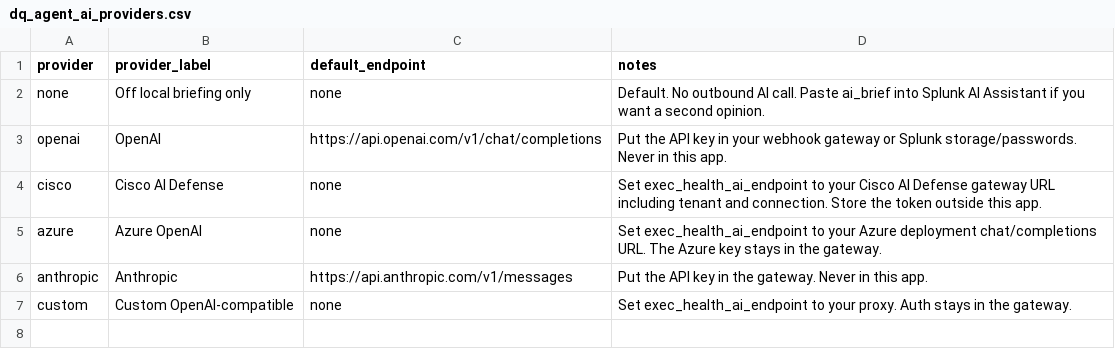
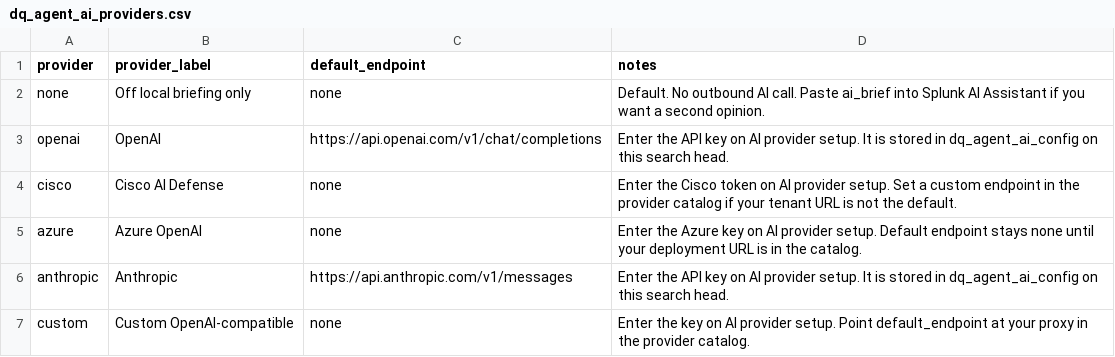
Before and after one commit to dertown/splnkhealthderek, a CSV file: lookups/dq_agent_ai_providers.csv, drawn as a sheet.

```diff
--- a/lookups/dq_agent_ai_providers.csv
+++ b/lookups/dq_agent_ai_providers.csv
@@ -2,6 +2,6 @@ provider,provider_label,default_endpoint,notes
 none,Off local briefing only,none,Default. No outbound AI call. Paste ai_brief into Splunk AI Assistant if you want a second opinion.
-openai,OpenAI,https://api.openai.com/v1/chat/completions,Put the API key in your webhook gateway or Splunk storage/passwords. Never in this app.
-cisco,Cisco AI Defense,none,Set exec_health_ai_endpoint to your Cisco AI Defense gateway URL including tenant and connection. Store the token outside this app.
-azure,Azure OpenAI,none,Set exec_health_ai_endpoint to your Azure deployment chat/completions URL. The Azure key stays in the gateway.
-anthropic,Anthropic,https://api.anthropic.com/v1/messages,Put the API key in the gateway. Never in this app.
-custom,Custom OpenAI-compatible,none,Set exec_health_ai_endpoint to your proxy. Auth stays in the gateway.
+openai,OpenAI,https://api.openai.com/v1/chat/completions,Enter the API key on AI provider setup. It is stored in dq_agent_ai_config on this search head.
+cisco,Cisco AI Defense,none,Enter the Cisco token on AI provider setup. Set a custom endpoint in the provider catalog if your tenant URL is not the default.
+azure,Azure OpenAI,none,Enter the Azure key on AI provider setup. Default endpoint stays none until your deployment URL is in the catalog.
+anthropic,Anthropic,https://api.anthropic.com/v1/messages,Enter the API key on AI provider setup. It is stored in dq_agent_ai_config on this search head.
+custom,Custom OpenAI-compatible,none,Enter the key on AI provider setup. Point default_endpoint at your proxy in the provider catalog.
```
Also changed, not shown: 12 other files.
